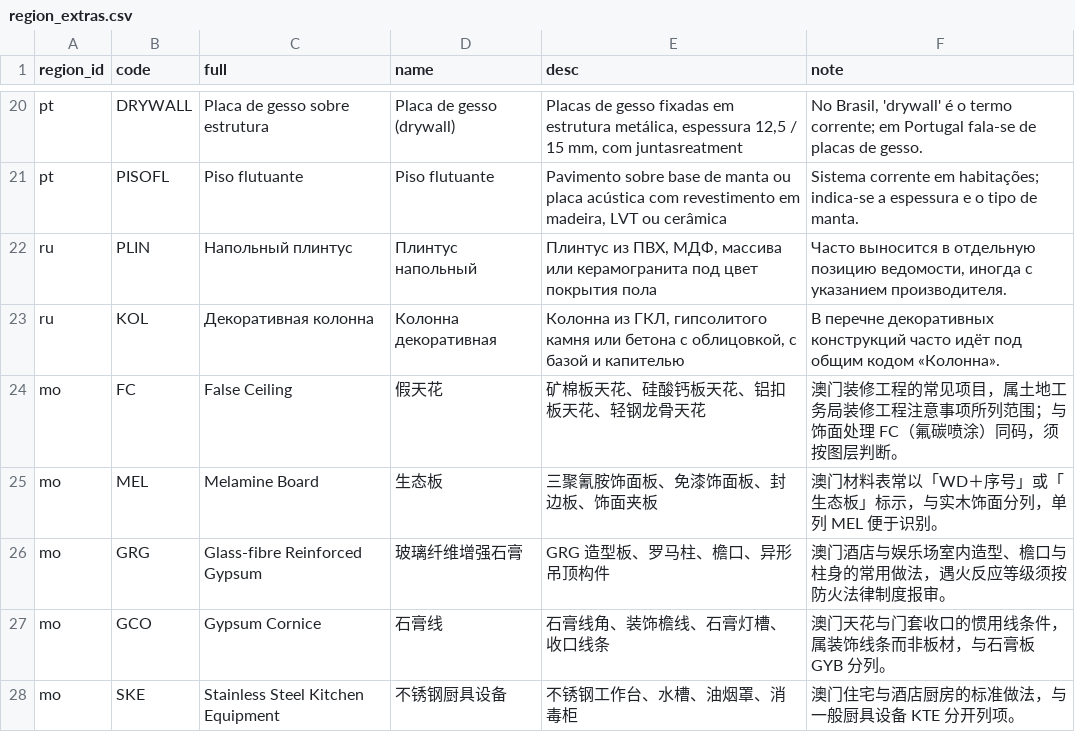
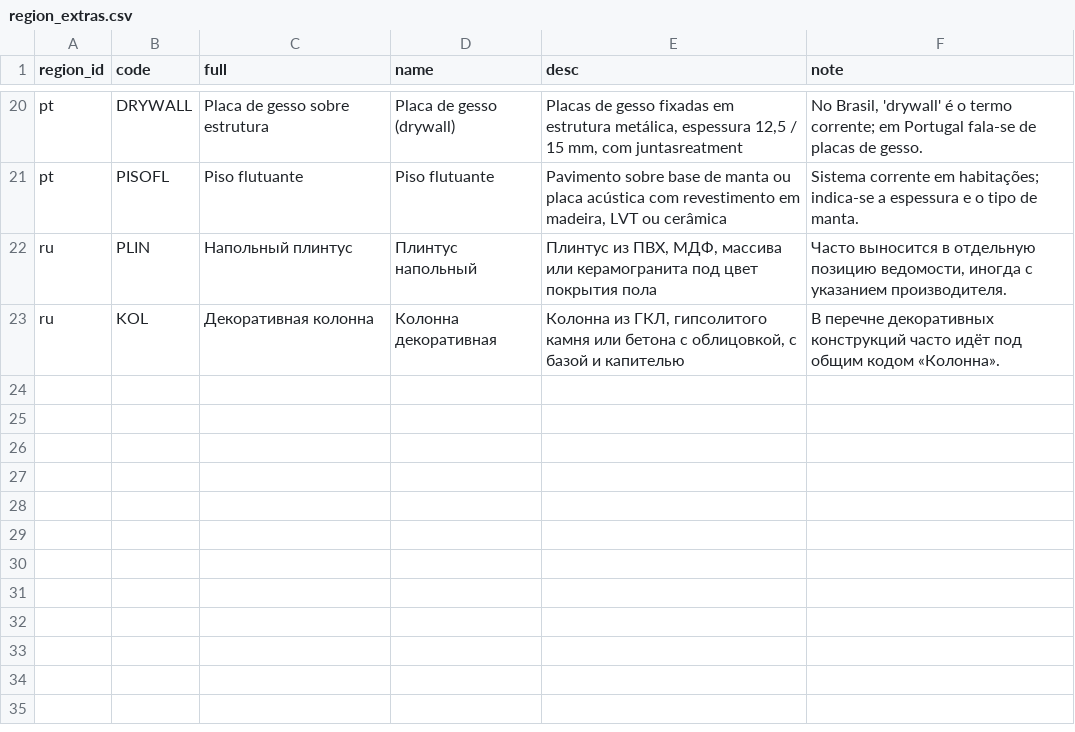
Before and after one commit to Andox-Lopez/material-code-legend, a CSV file: data/region_extras.csv, drawn as a sheet; only a part is shown, gaps mark what is left out; the diff names each change by its address in the sheet, - before the commit and + after, or states it on an @@ line.

```diff
--- a/data/region_extras.csv
+++ b/data/region_extras.csv
-row 24: mo | FC | False Ceiling | 假天花 | 矿棉板天花、硅酸钙板天花、铝扣板天花、轻钢龙骨天花 | 澳门装修工程的常见项目，属土地工务局装修工程注意事项所列范围；与饰面处理 FC（氟碳喷涂）同码，须按图层判断。
-row 25: mo | MEL | Melamine Board | 生态板 | 三聚氰胺饰面板、免漆饰面板、封边板、饰面夹板 | 澳门材料表常以「WD＋序号」或「生态板」标示，与实木饰面分列，单列 MEL 便于识别。
-row 26: mo | GRG | Glass-fibre Reinforced Gypsum | 玻璃纤维增强石膏 | GRG 造型板、罗马柱、檐口、异形吊顶构件 | 澳门酒店与娱乐场室内造型、檐口与柱身的常用做法，遇火反应等级须按防火法律制度报审。
-row 27: mo | GCO | Gypsum Cornice | 石膏线 | 石膏线角、装饰檐线、石膏灯槽、收口线条 | 澳门天花与门套收口的惯用线条件，属装饰线条而非板材，与石膏板 GYB 分列。
-row 28: mo | SKE | Stainless Steel Kitchen Equipment | 不锈钢厨具设备 | 不锈钢工作台、水槽、油烟罩、消毒柜 | 澳门住宅与酒店厨房的标准做法，与一般厨具设备 KTE 分开列项。
```
Also changed, not shown: data/conflicts.csv, data/entries.csv, 19 other files.
